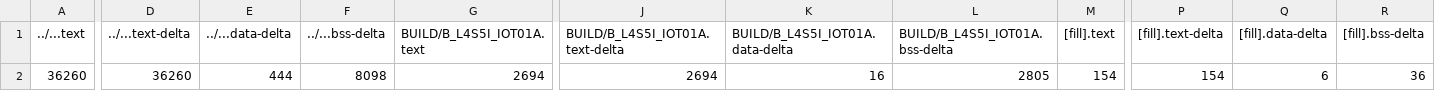
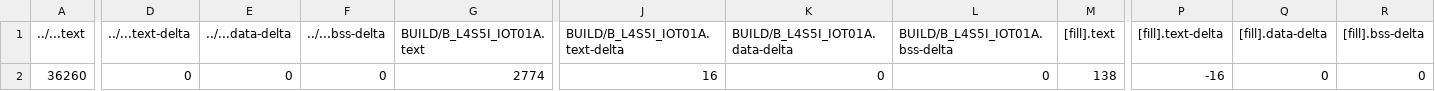
Before and after one commit to 107061102/hw04, a CSV file: part1/BUILD/B_L4S5I_IOT01A/GCC_ARM/part1_map.csv, drawn as a sheet; only a part is shown, gaps mark what is left out; the diff covers the shown part only; the diff names each change by its address in the sheet, - before the commit and + after, or states it on an @@ line.

```diff
--- a/part1/BUILD/B_L4S5I_IOT01A/GCC_ARM/part1_map.csv
+++ b/part1/BUILD/B_L4S5I_IOT01A/GCC_ARM/part1_map.csv
-D2 (../...text-delta): 36260
+D2 (../...text-delta): 0
-E2 (../...data-delta): 444
+E2 (../...data-delta): 0
-F2 (../...bss-delta): 8098
+F2 (../...bss-delta): 0
-G2 (BUILD/B_L4S5I_IOT01A.text): 2694
+G2 (BUILD/B_L4S5I_IOT01A.text): 2774
-J2 (BUILD/B_L4S5I_IOT01A.text-delta): 2694
+J2 (BUILD/B_L4S5I_IOT01A.text-delta): 16
-K2 (BUILD/B_L4S5I_IOT01A.data-delta): 16
+K2 (BUILD/B_L4S5I_IOT01A.data-delta): 0
-L2 (BUILD/B_L4S5I_IOT01A.bss-delta): 2805
+L2 (BUILD/B_L4S5I_IOT01A.bss-delta): 0
-M2 ([fill].text): 154
+M2 ([fill].text): 138
-P2 ([fill].text-delta): 154
+P2 ([fill].text-delta): -16
-Q2 ([fill].data-delta): 6
+Q2 ([fill].data-delta): 0
-R2 ([fill].bss-delta): 36
+R2 ([fill].bss-delta): 0
```
Also changed, not shown: 8 edited cells elsewhere in this file, 9 other files.
